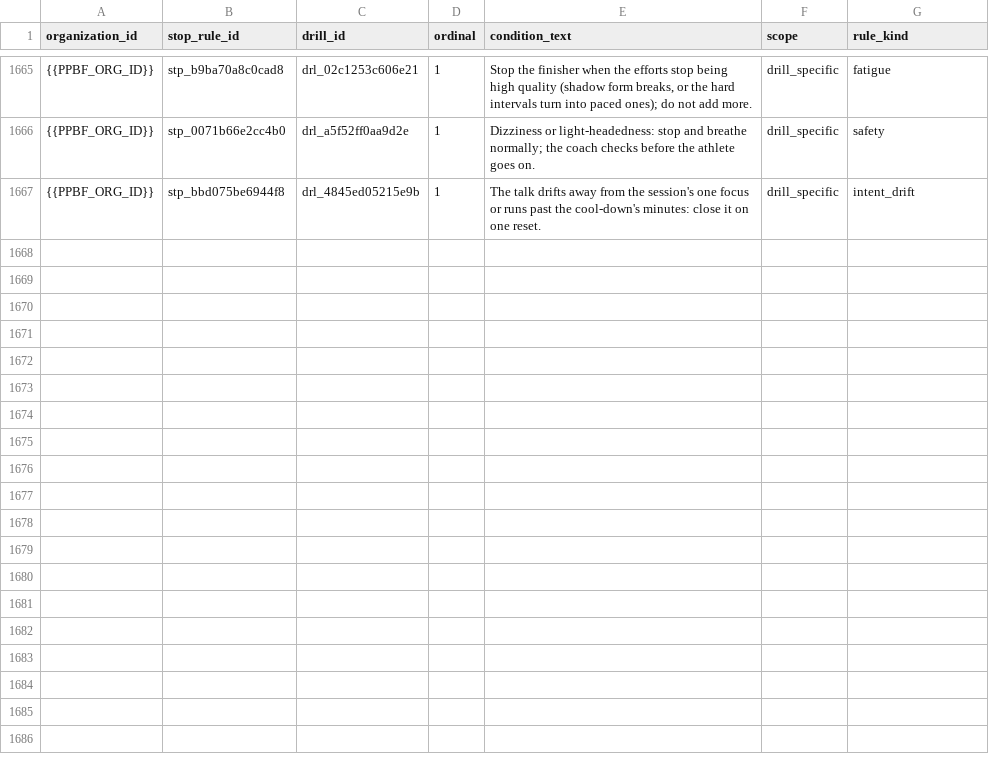
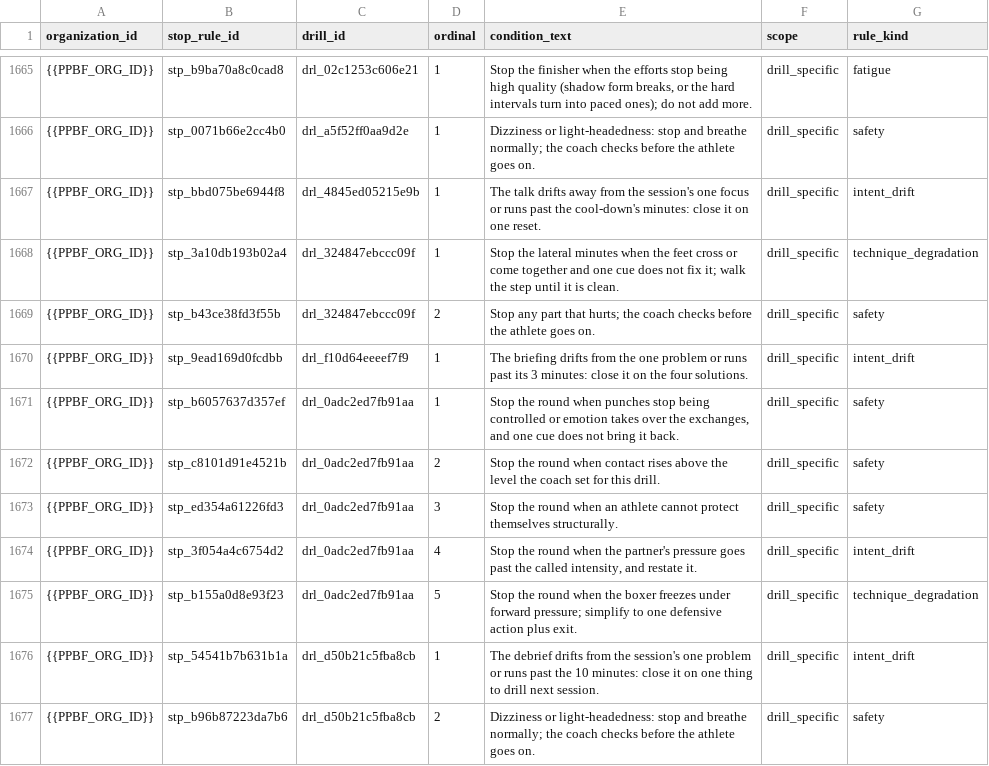
Before and after one commit to PunxsyProminence/ppbf-platform, a CSV file: apps/web/seed-data/drill-library/seed_drill_stop_rules.csv, drawn as a sheet; only a part is shown, gaps mark what is left out.

```diff
--- a/apps/web/seed-data/drill-library/seed_drill_stop_rules.csv
+++ b/apps/web/seed-data/drill-library/seed_drill_stop_rules.csv
@@ -1667 +1667,11 @@ organization_id,stop_rule_id,drill_id,ordinal,condition_text,scope,rule_kind
 {{PPBF_ORG_ID}},stp_bbd075be6944f8,drl_4845ed05215e9b,1,The talk drifts away from the session's one focus or runs past the cool-down's minutes: close it on one reset.,drill_specific,intent_drift
+{{PPBF_ORG_ID}},stp_3a10db193b02a4,drl_324847ebccc09f,1,Stop the lateral minutes when the feet cross or come together and one cue does not fix it; walk the step until it is clean.,drill_specific,technique_degradation
+{{PPBF_ORG_ID}},stp_b43ce38fd3f55b,drl_324847ebccc09f,2,Stop any part that hurts; the coach checks before the athlete goes on.,drill_specific,safety
+{{PPBF_ORG_ID}},stp_9ead169d0fcdbb,drl_f10d64eeeef7f9,1,The briefing drifts from the one problem or runs past its 3 minutes: close it on the four solutions.,drill_specific,intent_drift
+{{PPBF_ORG_ID}},stp_b6057637d357ef,drl_0adc2ed7fb91aa,1,"Stop the round when punches stop being controlled or emotion takes over the exchanges, and one cue does not bring it back.",drill_specific,safety
+{{PPBF_ORG_ID}},stp_c8101d91e4521b,drl_0adc2ed7fb91aa,2,Stop the round when contact rises above the level the coach set for this drill.,drill_specific,safety
+{{PPBF_ORG_ID}},stp_ed354a61226fd3,drl_0adc2ed7fb91aa,3,Stop the round when an athlete cannot protect themselves structurally.,drill_specific,safety
+{{PPBF_ORG_ID}},stp_3f054a4c6754d2,drl_0adc2ed7fb91aa,4,"Stop the round when the partner's pressure goes past the called intensity, and restate it.",drill_specific,intent_drift
+{{PPBF_ORG_ID}},stp_b155a0d8e93f23,drl_0adc2ed7fb91aa,5,Stop the round when the boxer freezes under forward pressure; simplify to one defensive action plus exit.,drill_specific,technique_degradation
+{{PPBF_ORG_ID}},stp_54541b7b631b1a,drl_d50b21c5fba8cb,1,The debrief drifts from the session's one problem or runs past the 10 minutes: close it on one thing to drill next session.,drill_specific,intent_drift
+{{PPBF_ORG_ID}},stp_b96b87223da7b6,drl_d50b21c5fba8cb,2,Dizziness or light-headedness: stop and breathe normally; the coach checks before the athlete goes on.,drill_specific,safety
```
Also changed, not shown: apps/web/seed-data/drill-library/seed_drill_cues.csv, apps/web/seed-data/drill-library/seed_drill_scale_levels.csv, 9 other files.
